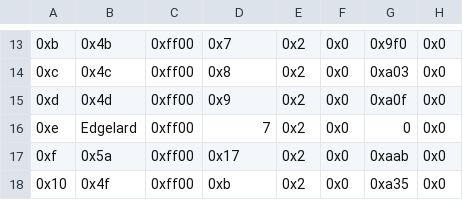
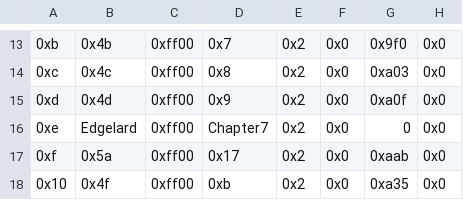
Before and after one commit to FireEmblemUniverse/VBA-Blitz-Tendency, a CSV file: Tables/FE8 Nightmare modules/Quote editors/Death Quote Editor.csv, drawn as a sheet; only a part is shown, gaps mark what is left out.

Commit message:
Fixed chapter of Edgelard's death quote.

```diff
--- a/Tables/FE8 Nightmare modules/Quote editors/Death Quote Editor.csv
+++ b/Tables/FE8 Nightmare modules/Quote editors/Death Quote Editor.csv
@@ -15,3 +15,3 @@
 0xd,0x4d,0xff00,0x9,0x2,0x0,0xa0f,0x0
-0xe,Edgelard,0xff00,7,0x2,0x0,0,0x0
+0xe,Edgelard,0xff00,Chapter7,0x2,0x0,0,0x0
 0xf,0x5a,0xff00,0x17,0x2,0x0,0xaab,0x0
```
Also changed, not shown: 1 other file.
